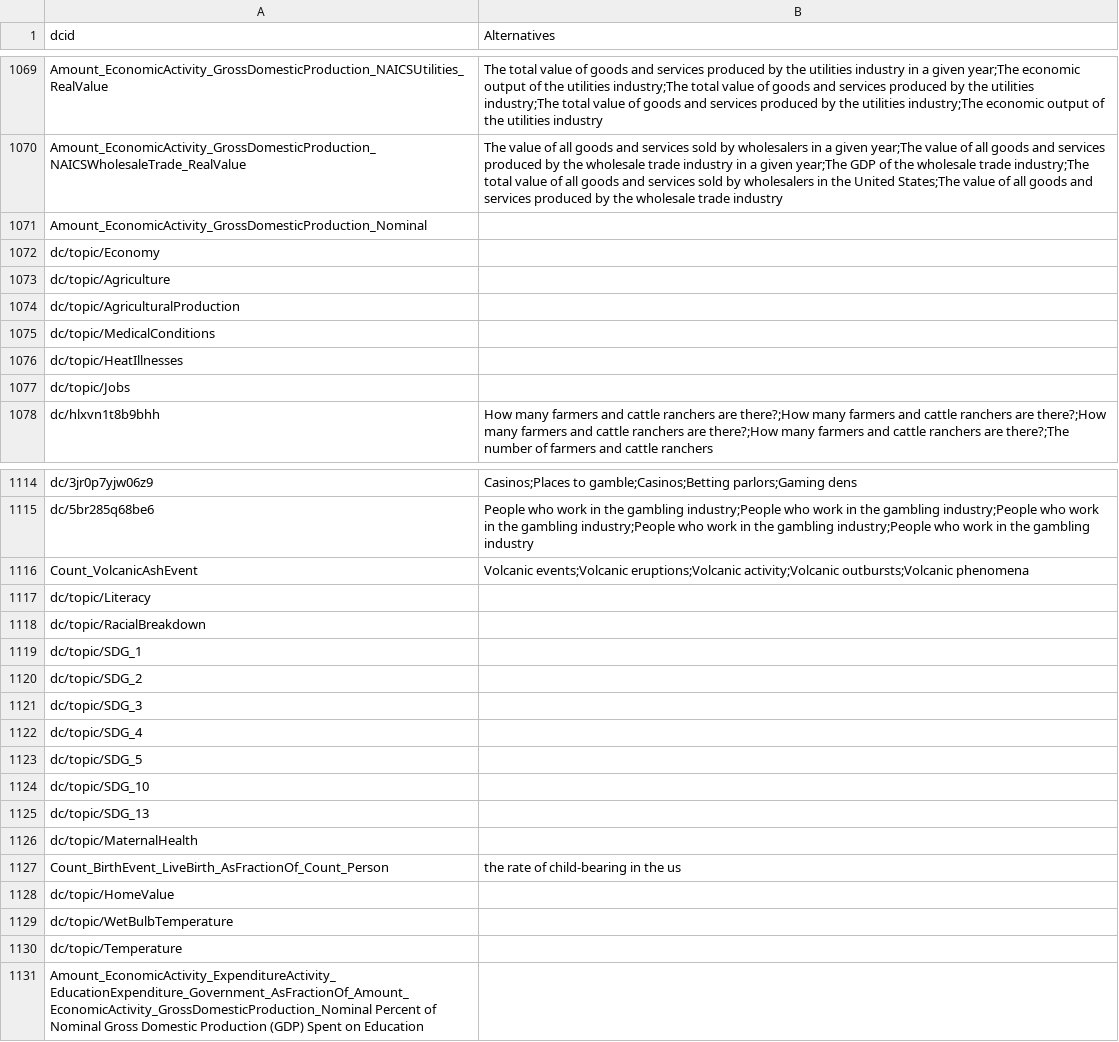
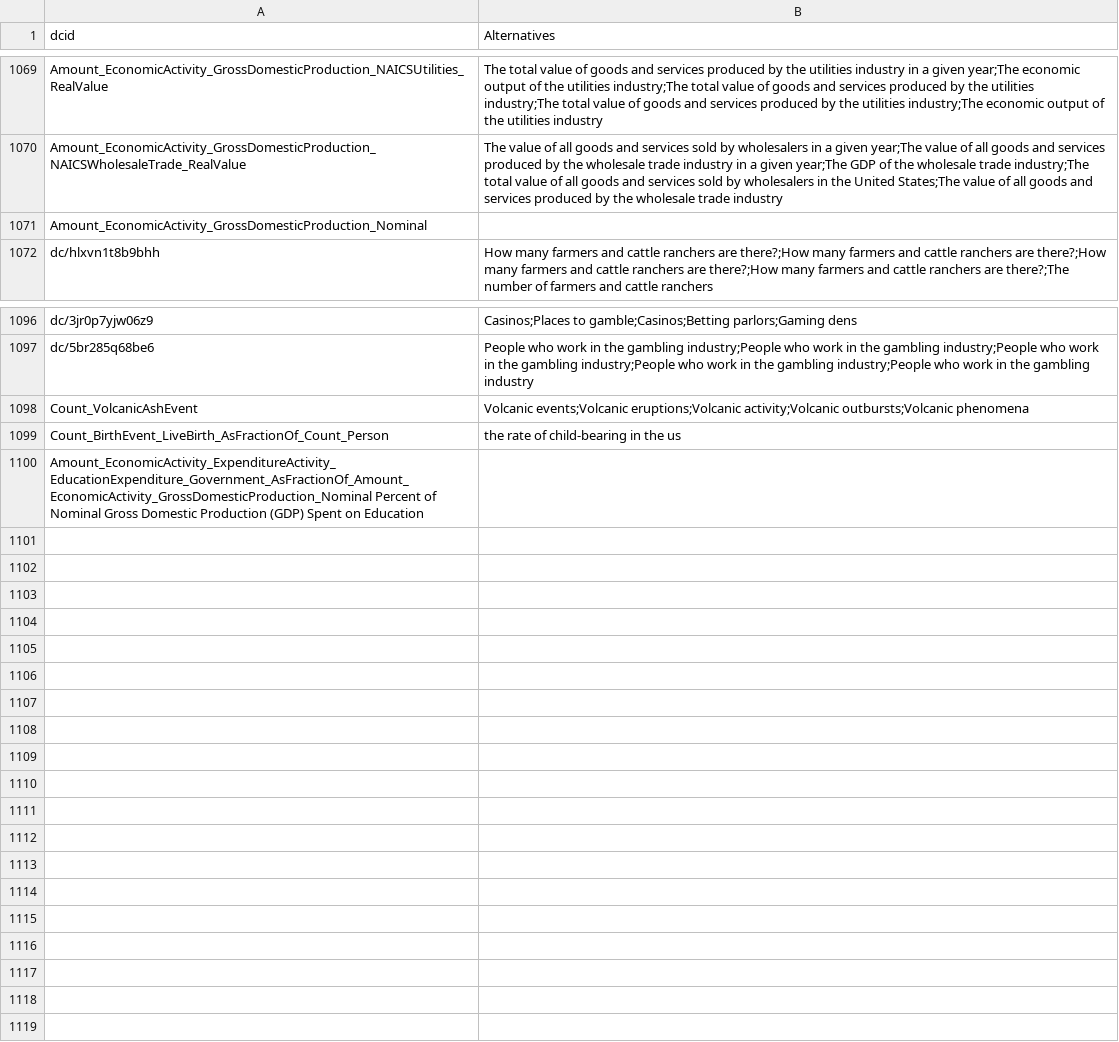
Before and after one commit to saurabh-csufi/website, a CSV file: tools/nl/embeddings/data/alternatives/main/palm_alternatives.csv, drawn as a sheet; only a part is shown, gaps mark what is left out; the diff covers the shown part only.

Commit message:
[NL Descriptions] Support curated input dir list; Create a curated topics csv; Use sdg descriptions in main index (#4215)
Also removed some empty topic alternatives.

There is some slight diff between the sdg topics in main and sdg.

```diff
--- a/tools/nl/embeddings/data/alternatives/main/palm_alternatives.csv
+++ b/tools/nl/embeddings/data/alternatives/main/palm_alternatives.csv
@@ -1071,8 +1071,2 @@ Amount_EconomicActivity_GrossDomesticProduction_NAICSWholesaleTrade_RealValue,Th
 Amount_EconomicActivity_GrossDomesticProduction_Nominal,
-dc/topic/Economy,
-dc/topic/Agriculture,
-dc/topic/AgriculturalProduction,
-dc/topic/MedicalConditions,
-dc/topic/HeatIllnesses,
-dc/topic/Jobs,
 dc/hlxvn1t8b9bhh,How many farmers and cattle ranchers are there?;How many farmers and cattle ranchers are there?;How many farmers and cattle ranchers are there?;How many farmers and cattle ranchers are there?;The number of farmers and cattle ranchers
@@ -1116,16 +1098,3 @@ dc/5br285q68be6,People who work in the gambling industry;People who work in the
 Count_VolcanicAshEvent,Volcanic events;Volcanic eruptions;Volcanic activity;Volcanic outbursts;Volcanic phenomena
-dc/topic/Literacy,
-dc/topic/RacialBreakdown,
-dc/topic/SDG_1,
-dc/topic/SDG_2,
-dc/topic/SDG_3,
-dc/topic/SDG_4,
-dc/topic/SDG_5,
-dc/topic/SDG_10,
-dc/topic/SDG_13,
-dc/topic/MaternalHealth,
 Count_BirthEvent_LiveBirth_AsFractionOf_Count_Person,the rate of child-bearing in the us
-dc/topic/HomeValue,
-dc/topic/WetBulbTemperature,
-dc/topic/Temperature,
 Amount_EconomicActivity_ExpenditureActivity_EducationExpenditure_Government_AsFractionOf_Amount_EconomicActivity_GrossDomesticProduction_Nominal Percent of Nominal Gross Domestic Production (GDP) Spent on Education,
```
Also changed, not shown: 12 removed rows elsewhere in this file, tools/nl/embeddings/data/alternatives/main/other_alternatives.csv, 11 other files.
